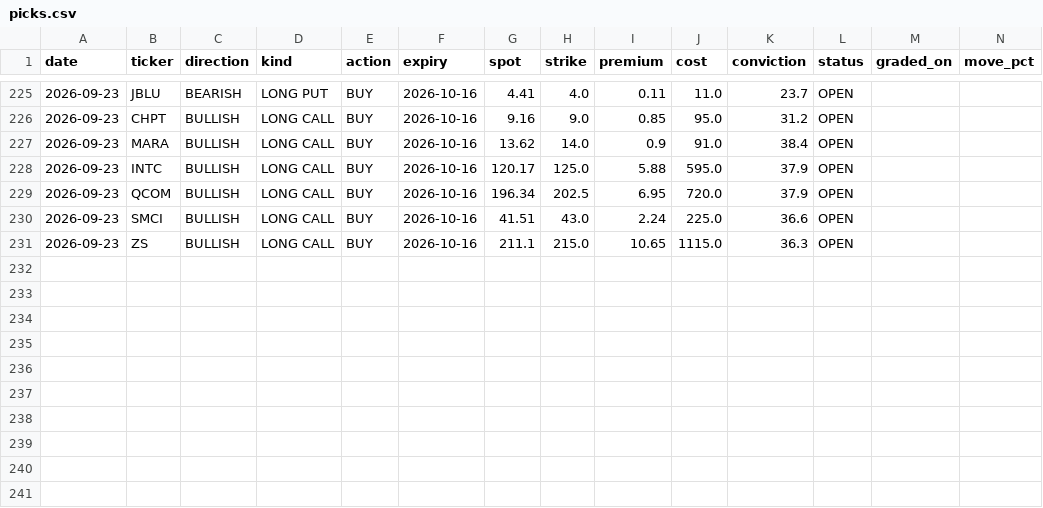
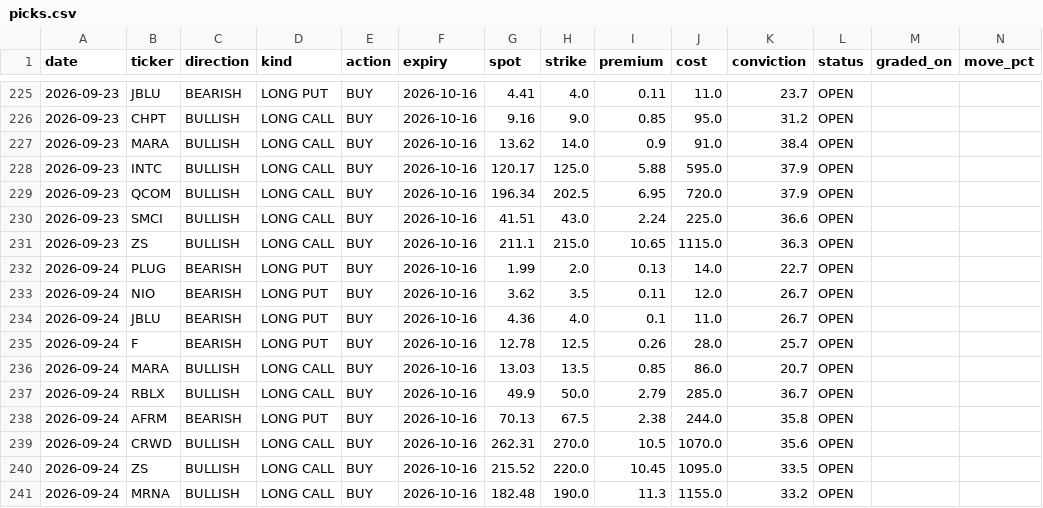
Before and after one commit to KFXCode/St0ckMarken, a CSV file: data/picks.csv, drawn as a sheet; only a part is shown, gaps mark what is left out; rows hold the shown columns only; the diff names each change by its address in the sheet, - before the commit and + after, or states it on an @@ line.

```diff
--- a/data/picks.csv
+++ b/data/picks.csv
+row 232: 2026-09-24 | PLUG | BEARISH | LONG PUT | BUY | 2026-10-16 | 1.99 | 2.0 | 0.13 | 14.0 | 22.7 | OPEN
+row 233: 2026-09-24 | NIO | BEARISH | LONG PUT | BUY | 2026-10-16 | 3.62 | 3.5 | 0.11 | 12.0 | 26.7 | OPEN
+row 234: 2026-09-24 | JBLU | BEARISH | LONG PUT | BUY | 2026-10-16 | 4.36 | 4.0 | 0.1 | 11.0 | 26.7 | OPEN
+row 235: 2026-09-24 | F | BEARISH | LONG PUT | BUY | 2026-10-16 | 12.78 | 12.5 | 0.26 | 28.0 | 25.7 | OPEN
+row 236: 2026-09-24 | MARA | BULLISH | LONG CALL | BUY | 2026-10-16 | 13.03 | 13.5 | 0.85 | 86.0 | 20.7 | OPEN
+row 237: 2026-09-24 | RBLX | BULLISH | LONG CALL | BUY | 2026-10-16 | 49.9 | 50.0 | 2.79 | 285.0 | 36.7 | OPEN
+row 238: 2026-09-24 | AFRM | BEARISH | LONG PUT | BUY | 2026-10-16 | 70.13 | 67.5 | 2.38 | 244.0 | 35.8 | OPEN
+row 239: 2026-09-24 | CRWD | BULLISH | LONG CALL | BUY | 2026-10-16 | 262.31 | 270.0 | 10.5 | 1070.0 | 35.6 | OPEN
+row 240: 2026-09-24 | ZS | BULLISH | LONG CALL | BUY | 2026-10-16 | 215.52 | 220.0 | 10.45 | 1095.0 | 33.5 | OPEN
+row 241: 2026-09-24 | MRNA | BULLISH | LONG CALL | BUY | 2026-10-16 | 182.48 | 190.0 | 11.3 | 1155.0 | 33.2 | OPEN
```
Also changed, not shown: 1 other file.
